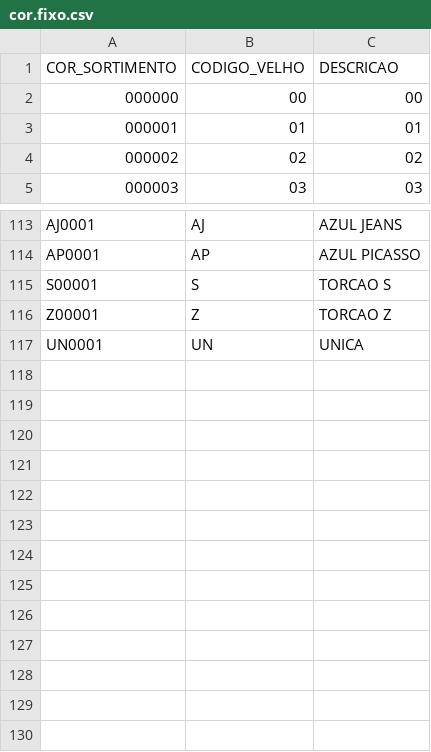
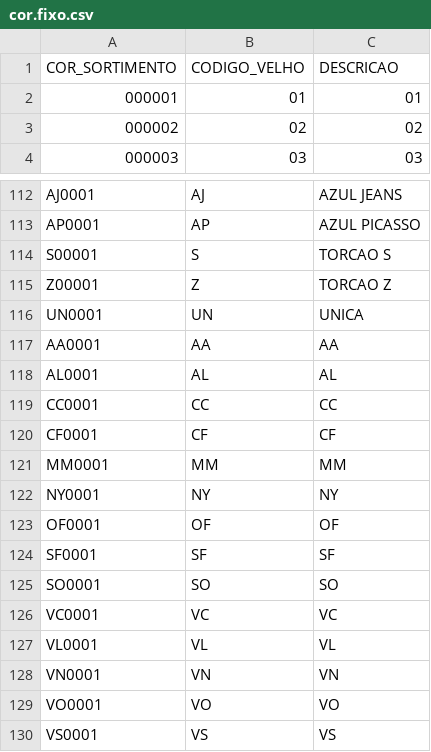
Before and after one commit to anselmobd/tuple-load, a CSV file: csv/cor.fixo.csv, drawn as a sheet; only a part is shown, gaps mark what is left out.

Commit message:
Completing and excluding 00000

```diff
--- a/csv/cor.fixo.csv
+++ b/csv/cor.fixo.csv
@@ -1,3 +1,2 @@
 "COR_SORTIMENTO";"CODIGO_VELHO";"DESCRICAO"
-"000000";"00";"00"
 "000001";"01";"01"
@@ -117 +116,15 @@
 "UN0001";"UN";"UNICA"
+"AA0001";"AA";"AA"
+"AL0001";"AL";"AL"
+"CC0001";"CC";"CC"
+"CF0001";"CF";"CF"
+"MM0001";"MM";"MM"
+"NY0001";"NY";"NY"
+"OF0001";"OF";"OF"
+"SF0001";"SF";"SF"
+"SO0001";"SO";"SO"
+"VC0001";"VC";"VC"
+"VL0001";"VL";"VL"
+"VN0001";"VN";"VN"
+"VO0001";"VO";"VO"
+"VS0001";"VS";"VS"
```
